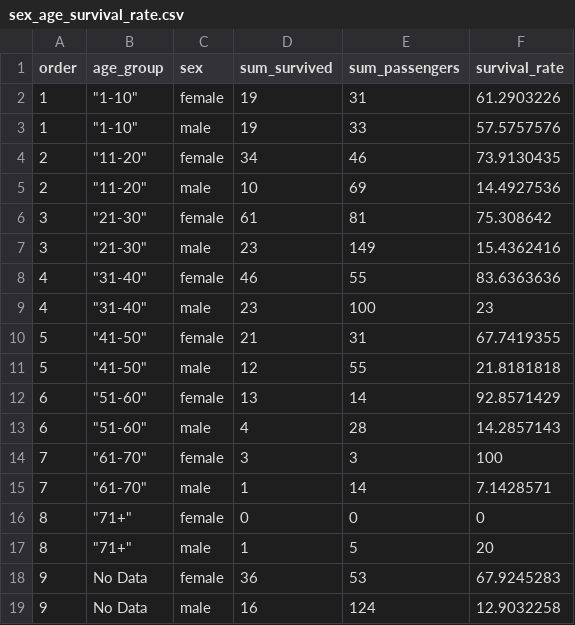
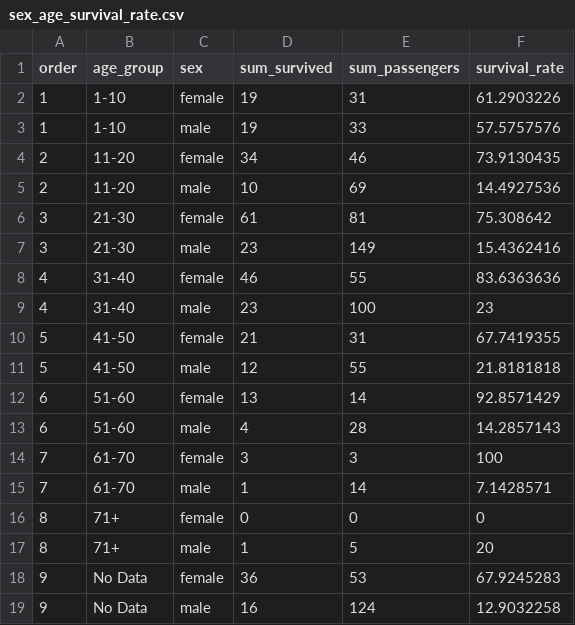
Before and after one commit to gracej90/project_titanic, a CSV file: data/sex_age_survival_rate.csv, drawn as a sheet; the diff names each change by its address in the sheet, - before the commit and + after, or states it on an @@ line.

Commit message:
Updating age column

```diff
--- a/data/sex_age_survival_rate.csv
+++ b/data/sex_age_survival_rate.csv
-B2:B3 (age_group): "1-10"
+B2:B3 (age_group): 1-10
-B4:B5 (age_group): "11-20"
+B4:B5 (age_group): 11-20
-B6:B7 (age_group): "21-30"
+B6:B7 (age_group): 21-30
-B8:B9 (age_group): "31-40"
+B8:B9 (age_group): 31-40
-B10:B11 (age_group): "41-50"
+B10:B11 (age_group): 41-50
-B12:B13 (age_group): "51-60"
+B12:B13 (age_group): 51-60
-B14:B15 (age_group): "61-70"
+B14:B15 (age_group): 61-70
-B16:B17 (age_group): "71+"
+B16:B17 (age_group): 71+
```
